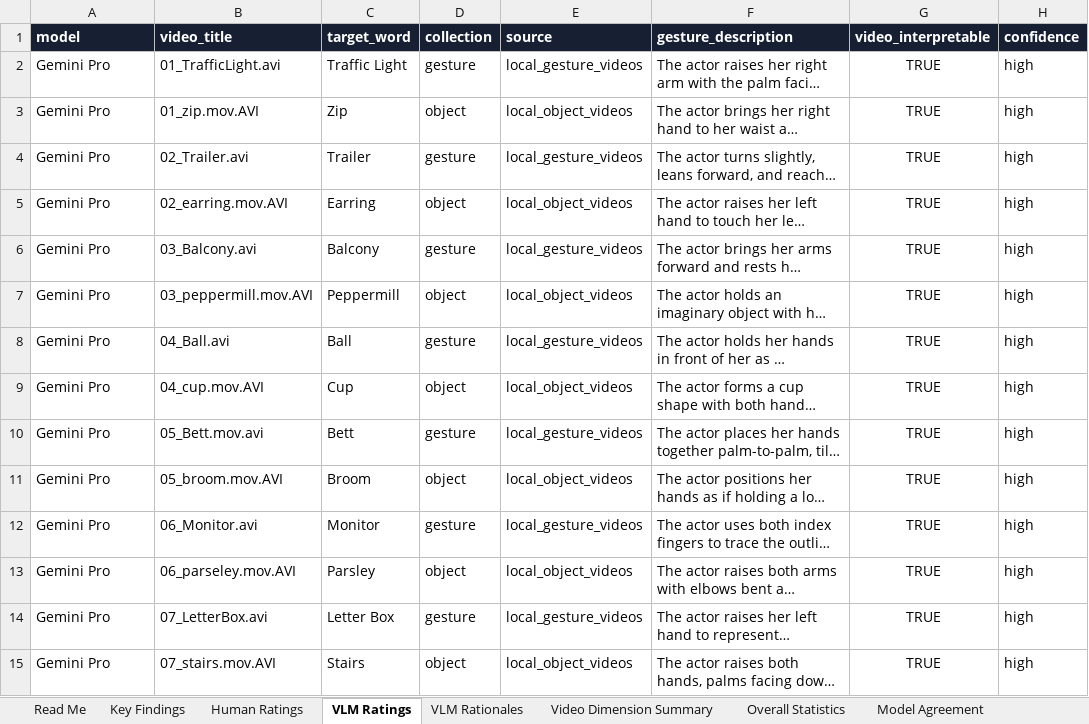
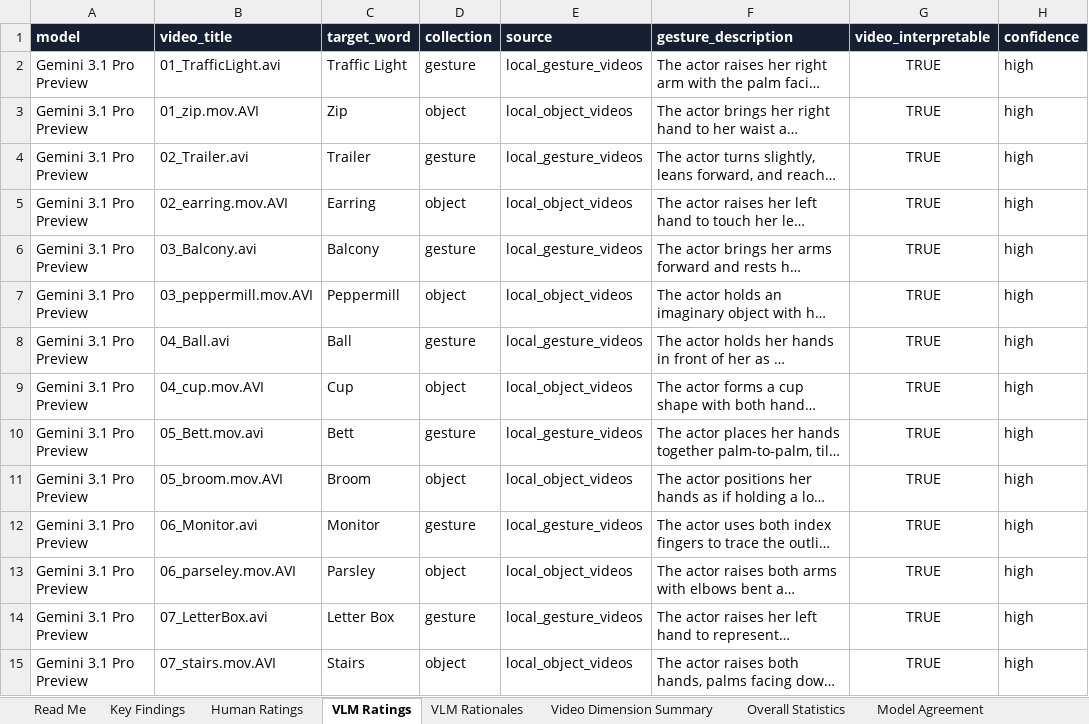
Before and after one commit to hax2/GestureCheckVercel, an Excel workbook: analysis/gesture_ratings_complete_analysis.xlsx, sheet VLM Ratings, drawn as a sheet; only a part is shown; long unchanged cells end in …; values as stored, in another font and other column widths than the file's, no borders; table styles not drawn; the diff covers the shown part only; the diff names each change by its address in the sheet, - before the commit and + after, or states it on an @@ line.

Commit message:
Use exact model identifiers in analysis

```diff
--- a/analysis/gesture_ratings_complete_analysis.xlsx (sheet VLM Ratings)
+++ b/analysis/gesture_ratings_complete_analysis.xlsx (sheet VLM Ratings)
-A2:A15 (model): Gemini Pro
+A2:A15 (model): Gemini 3.1 Pro Preview
```
Also changed, not shown: 433 edited cells elsewhere in this sheet, sheet VLM Rationales, sheet Model Agreement, sheet Overall Statistics, sheet Video Dimension Summary, sheet Key Findings, sheet Charts, 1 more sheet, 3 other files.
